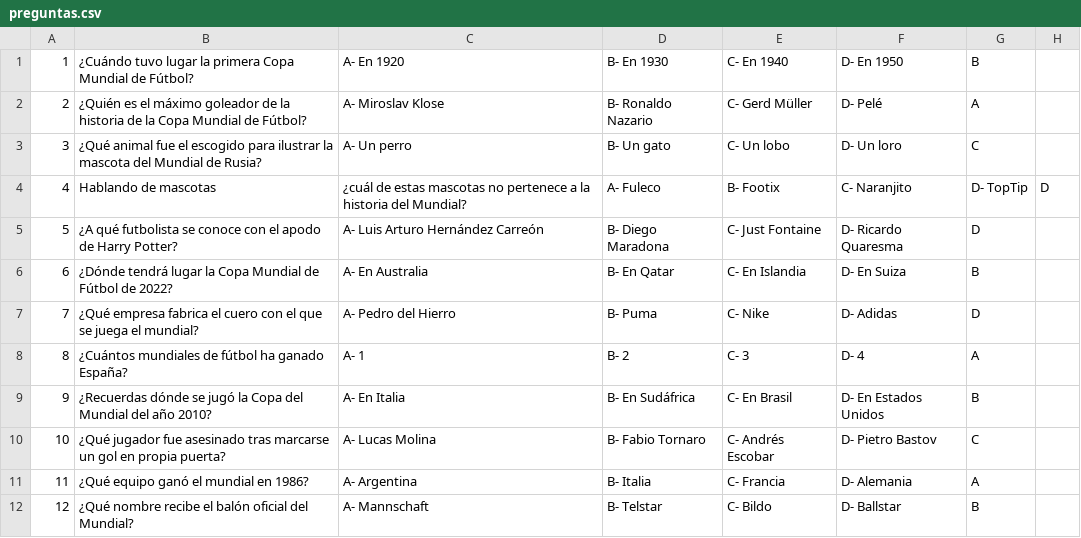
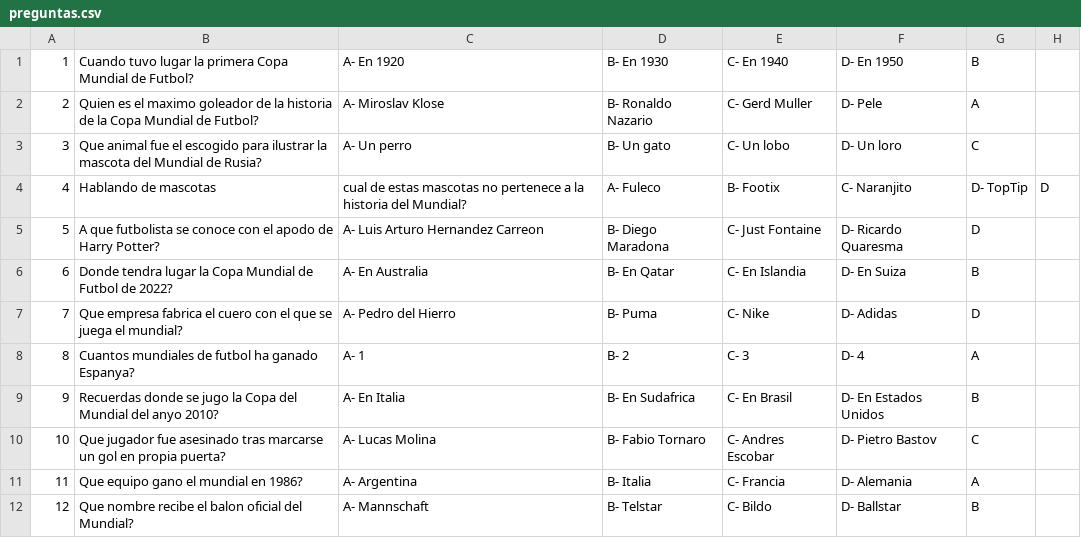
Before and after one commit to salquinbanqui/Pachangapp, a CSV file: pachangappv2/data/preguntas.csv, drawn as a sheet; the diff names each change by its address in the sheet, - before the commit and + after, or states it on an @@ line.

```diff
--- a/pachangappv2/data/preguntas.csv
+++ b/pachangappv2/data/preguntas.csv
-B1: ¿Cuándo tuvo lugar la primera Copa Mundial de Fútbol?
+B1: Cuando tuvo lugar la primera Copa Mundial de Futbol?
-B2: ¿Quién es el máximo goleador de la historia de la Copa Mundial de Fútbol?
+B2: Quien es el maximo goleador de la historia de la Copa Mundial de Futbol?
-E2: C- Gerd Müller
+E2: C- Gerd Muller
-F2: D- Pelé
+F2: D- Pele
-B3: ¿Qué animal fue…
+B3: Que animal fue…
-C4: ¿cuál de estas…
+C4: cual de estas…
-B5: ¿A qué futbolista se…
+B5: A que futbolista se…
-C5: A- Luis Arturo Hernández Carreón
+C5: A- Luis Arturo Hernandez Carreon
-B6: ¿Dónde tendrá lugar la Copa Mundial de Fútbol de 2022?
+B6: Donde tendra lugar la Copa Mundial de Futbol de 2022?
-B7: ¿Qué empresa fabrica…
+B7: Que empresa fabrica…
-B8: ¿Cuántos mundiales de fútbol ha ganado España?
+B8: Cuantos mundiales de futbol ha ganado Espanya?
-B9: ¿Recuerdas dónde se jugó la Copa del Mundial del año 2010?
+B9: Recuerdas donde se jugo la Copa del Mundial del anyo 2010?
-D9: B- En Sudáfrica
+D9: B- En Sudafrica
-B10: ¿Qué jugador fue…
+B10: Que jugador fue…
-E10: C- Andrés Escobar
+E10: C- Andres Escobar
-B11: ¿Qué equipo ganó el mundial en 1986?
+B11: Que equipo gano el mundial en 1986?
-B12: ¿Qué nombre recibe el balón oficial del…
+B12: Que nombre recibe el balon oficial del…
```
Also changed, not shown: 2 other files.
